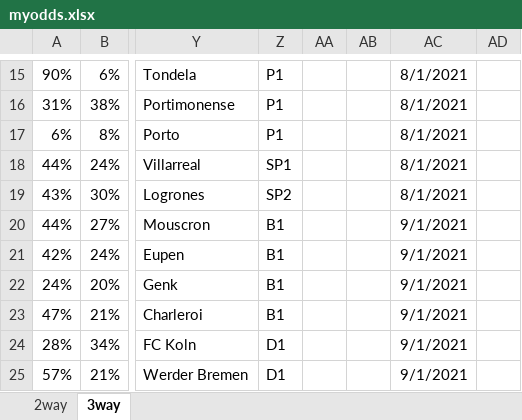
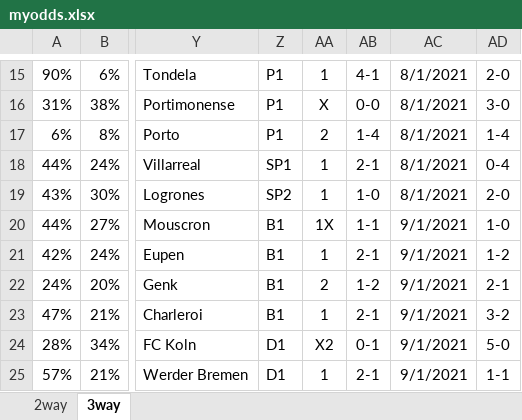
Before and after one commit to gitboyzorro5/FDAS, an Excel workbook: myodds.xlsx, sheet 3way, drawn as a sheet; only a part is shown, gaps mark what is left out; values as stored, in another font and other column widths than the file's, no borders; the diff covers the shown part only; the diff names each change by its address in the sheet, - before the commit and + after, or states it on an @@ line.

```diff
--- a/myodds.xlsx (sheet 3way)
+++ b/myodds.xlsx (sheet 3way)
-AA15: (empty)
+AA15: 1
-AB15: (empty)
+AB15: 4-1
-AD15: (empty)
+AD15: 2-0
-AA16: (empty)
+AA16: X
-AB16: (empty)
+AB16: 0-0
-AD16: (empty)
+AD16: 3-0
-AA17: (empty)
+AA17: 2
-AB17: (empty)
+AB17: 1-4
-AD17: (empty)
+AD17: 1-4
-AA18:AA19: (empty)
+AA18:AA19: 1
-AB18: (empty)
+AB18: 2-1
-AD18: (empty)
+AD18: 0-4
-AB19: (empty)
+AB19: 1-0
-AD19: (empty)
+AD19: 2-0
-AA20: (empty)
+AA20: 1X
-AB20: (empty)
+AB20: 1-1
-AD20: (empty)
+AD20: 1-0
-AA21: (empty)
+AA21: 1
-AB21: (empty)
+AB21: 2-1
-AD21: (empty)
+AD21: 1-2
-AA22: (empty)
+AA22: 2
-AB22: (empty)
+AB22: 1-2
-AD22: (empty)
+AD22: 2-1
-AA23: (empty)
+AA23: 1
-AB23: (empty)
+AB23: 2-1
-AD23: (empty)
+AD23: 3-2
-AA24: (empty)
+AA24: X2
-AB24: (empty)
+AB24: 0-1
-AD24: (empty)
+AD24: 5-0
-AA25: (empty)
+AA25: 1
-AB25: (empty)
+AB25: 2-1
-AD25: (empty)
+AD25: 1-1
```
Also changed, not shown: 366 edited cells elsewhere in this sheet, sheet 2way, 1 other file.
